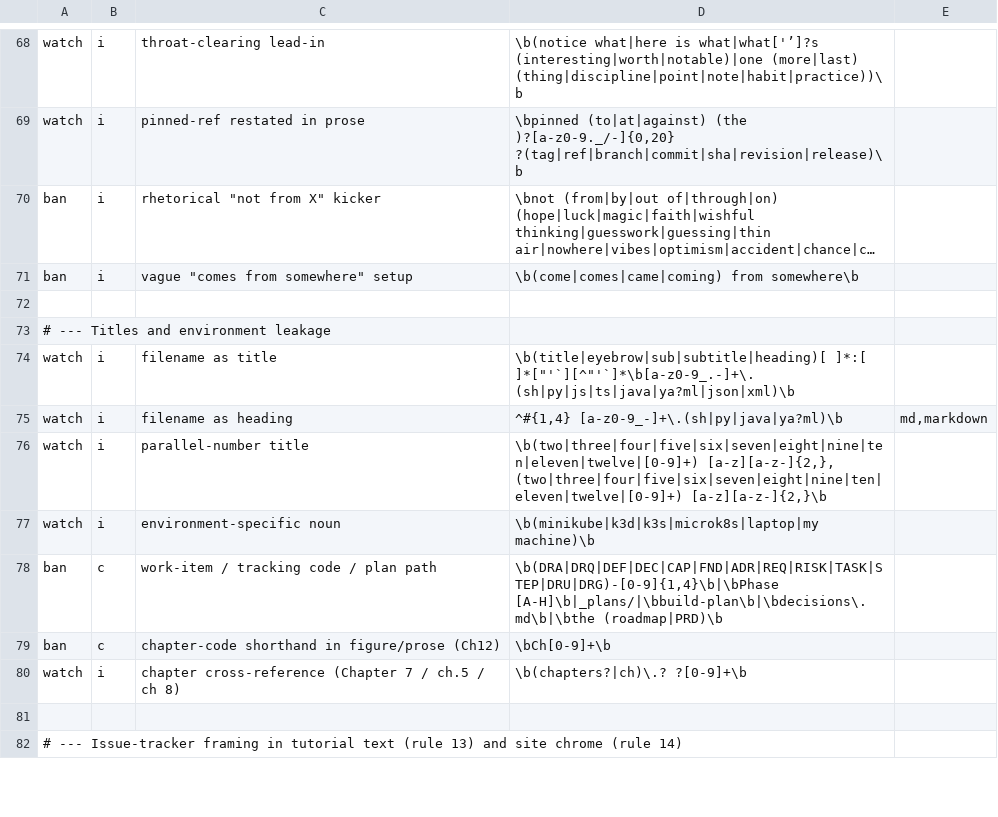
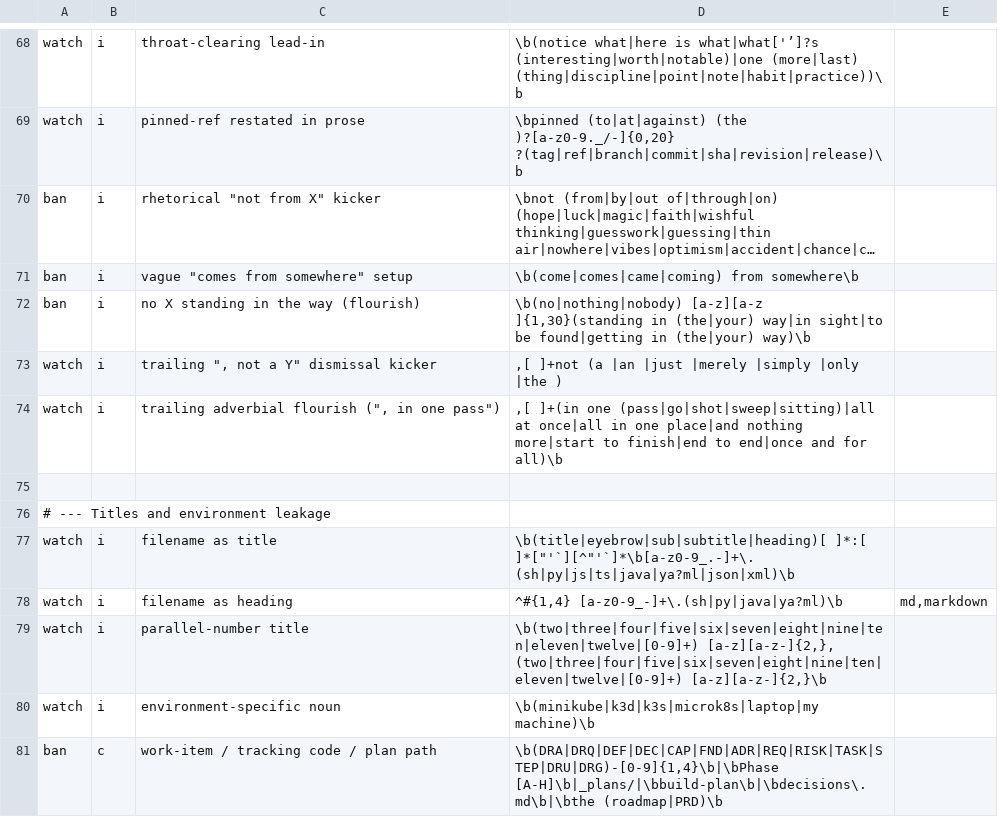
Before and after one commit to patterncatalyst/lgtm-skills, a TSV file: skills/lgtm-professional-voice/scripts/patterns.tsv, drawn as a sheet; only a part is shown, gaps mark what is left out; the shorter side is filled out with more unchanged rows; long unchanged cells end in …; the diff names each change by its address in the sheet, - before the commit and + after, or states it on an @@ line.

Commit message:
feat(voice): flag X-not-Y kickers, 'no X standing in the way', and trailing ', in one pass' flourishes (#88)
Three rule-9 editorial patterns from deck review: ban the 'no X standing in the way / in sight'
flourish; watch the trailing ', not a Y' dismissal kicker and the ', in one pass'-style adverbial
tail. Tuned to the csharp-design-patterns deck hits (101 line 245, 201 line 653) and precise against
legitimate single-pass algorithm prose.

```diff
--- a/skills/lgtm-professional-voice/scripts/patterns.tsv
+++ b/skills/lgtm-professional-voice/scripts/patterns.tsv
+row 72: ban | i | no X standing in the way (flourish) | \b(no|nothing|nobody) [a-z][a-z ]{1,30}(standing in (the|your) way|in sight|to be found|getting in (the|your) way)\b
+row 73: watch | i | trailing ", not a Y" dismissal kicker | ,[ ]+not (a |an |just |merely |simply |only |the )
+row 74: watch | i | trailing adverbial flourish (", in one pass") | ,[ ]+(in one (pass|go|shot|sweep|sitting)|all at once|all in one place|and nothing more|start to finish|end to end|once and for all)\b
```
